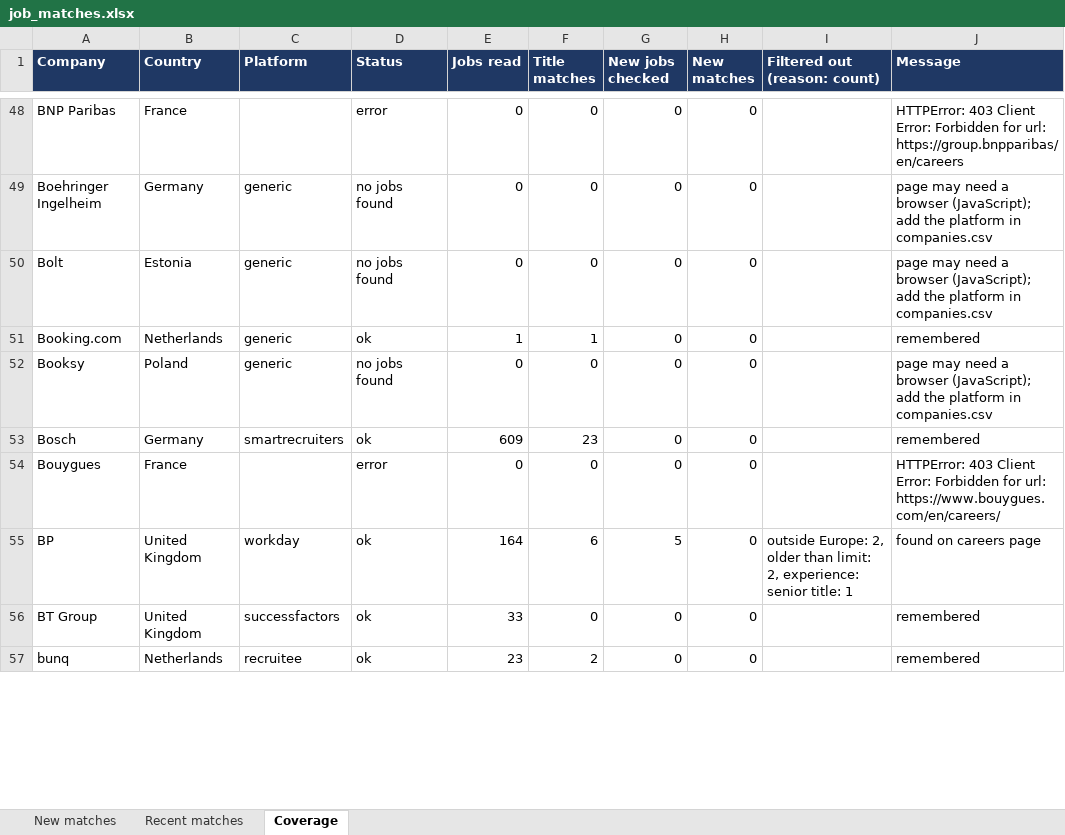
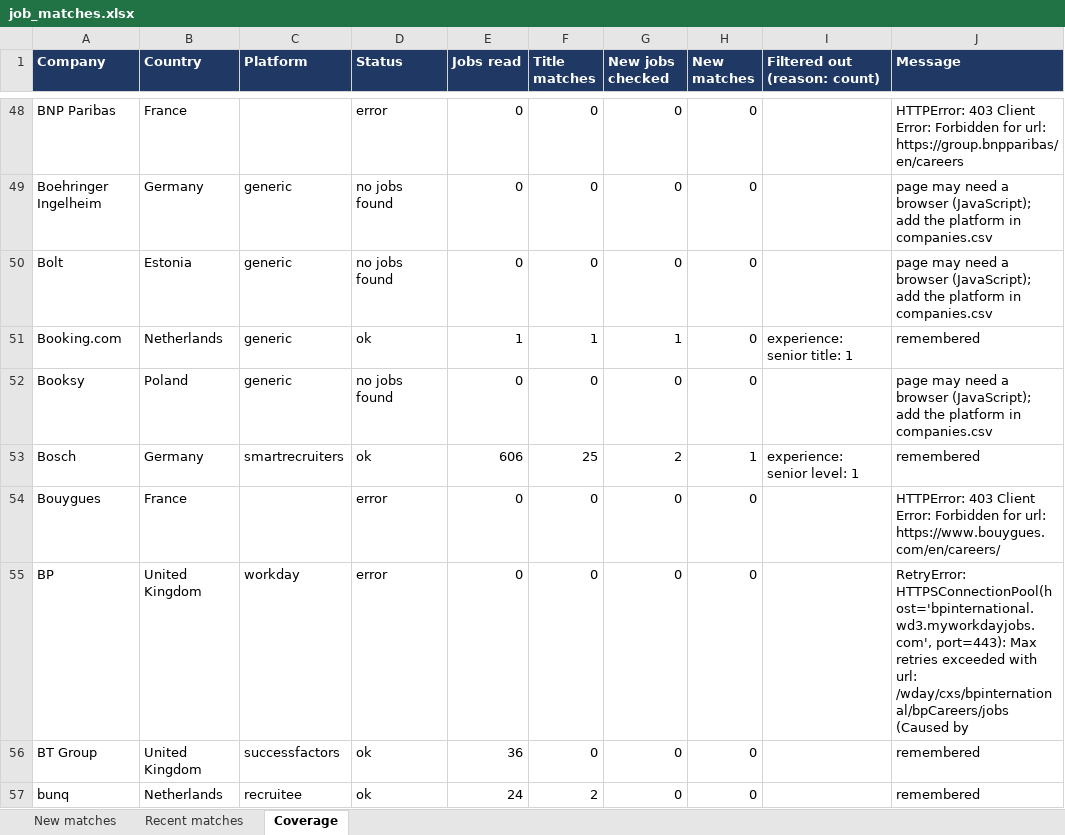
Before and after one commit to Niraj-kumar99/JobHunt, an Excel workbook: output/job_matches.xlsx, sheet Coverage, drawn as a sheet; only a part is shown, gaps mark what is left out; values as stored, in another font and other column widths than the file's, no borders; table styles not drawn; the diff covers the shown part only; the diff names each change by its address in the sheet, - before the commit and + after, or states it on an @@ line.

```diff
--- a/output/job_matches.xlsx (sheet Coverage)
+++ b/output/job_matches.xlsx (sheet Coverage)
-G51 (New jobs checked): 0
+G51 (New jobs checked): 1
-I51 (Filtered out (reason: count)): (empty)
+I51 (Filtered out (reason: count)): experience: senior title: 1
-E53 (Jobs read): 609
+E53 (Jobs read): 606
-F53 (Title matches): 23
+F53 (Title matches): 25
-G53 (New jobs checked): 0
+G53 (New jobs checked): 2
-H53 (New matches): 0
+H53 (New matches): 1
-I53 (Filtered out (reason: count)): (empty)
+I53 (Filtered out (reason: count)): experience: senior level: 1
-D55 (Status): ok
+D55 (Status): error
-E55 (Jobs read): 164
+E55 (Jobs read): 0
-F55 (Title matches): 6
+F55 (Title matches): 0
-G55 (New jobs checked): 5
+G55 (New jobs checked): 0
-I55 (Filtered out (reason: count)): outside Europe: 2, older than limit: 2, experience: senior title: 1
+I55 (Filtered out (reason: count)): (empty)
-J55 (Message): found on careers page
+J55 (Message): RetryError: HTTPSConnectionPool(host='bpinternational.wd3.myworkdayjobs.com', port=443): Max retries exceeded with url: /wday/cxs/bpinternational/bpCareers/jobs (Caused by
-E56 (Jobs read): 33
+E56 (Jobs read): 36
-E57 (Jobs read): 23
+E57 (Jobs read): 24
```
Also changed, not shown: 128 edited cells elsewhere in this sheet, sheet New matches, sheet Recent matches, 6 other files.
